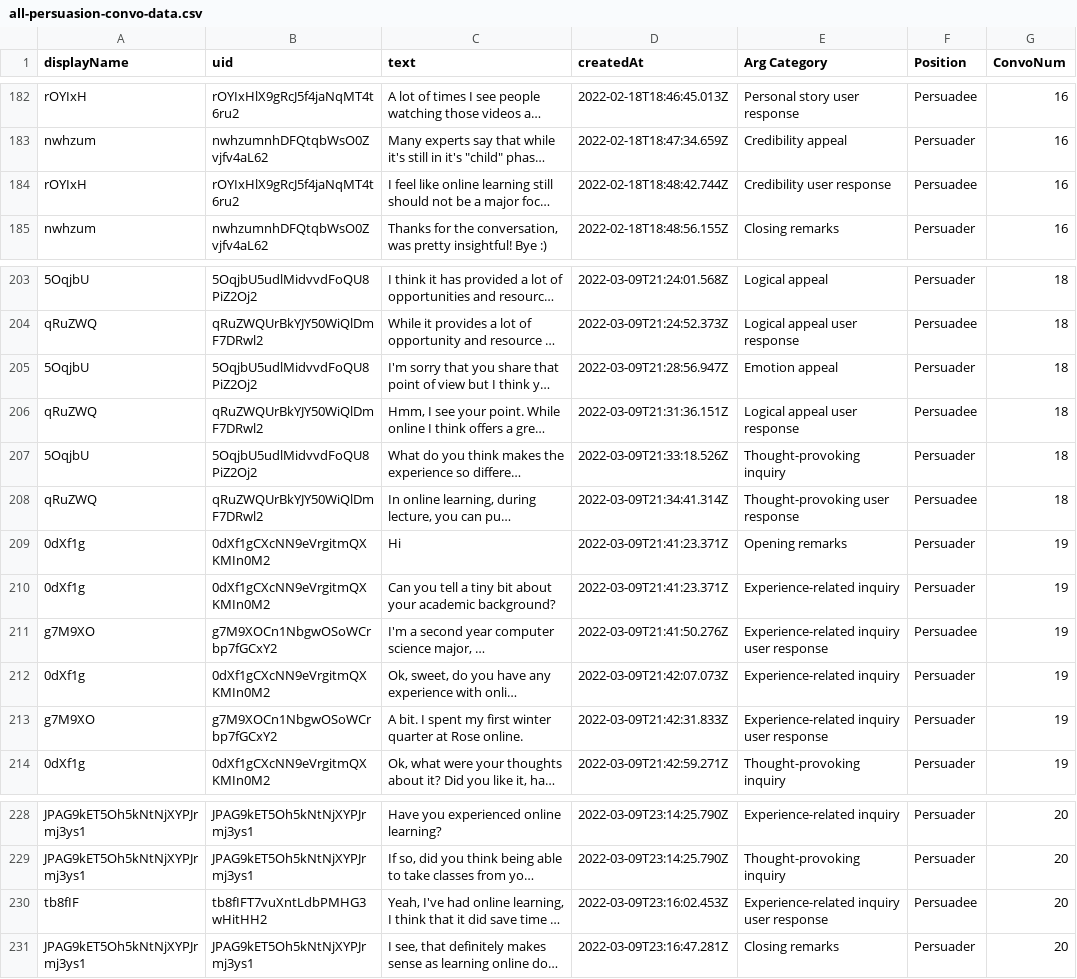
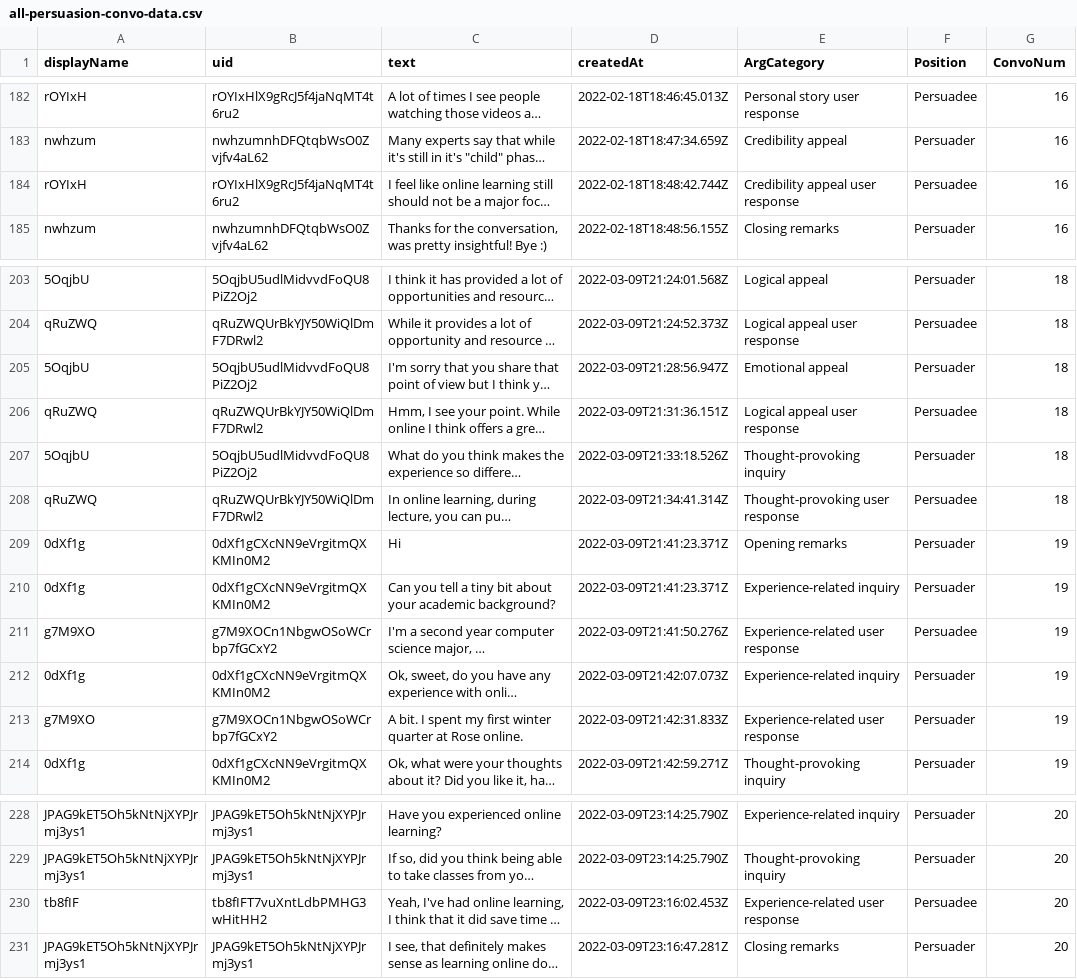
Before and after one commit to MeghnaAllamudi/Neo4JDatabaseDev, a CSV file: all-persuasion-convo-data.csv, drawn as a sheet; only a part is shown, gaps mark what is left out; long unchanged cells end in …; the diff names each change by its address in the sheet, - before the commit and + after, or states it on an @@ line.

Commit message:
New uploaded file with changes to preprocessing

```diff
--- a/all-persuasion-convo-data.csv
+++ b/all-persuasion-convo-data.csv
-E1: Arg Category
+E1: ArgCategory
-E184 (ArgCategory): Credibility user response
+E184 (ArgCategory): Credibility appeal user response
-E205 (ArgCategory): Emotion appeal
+E205 (ArgCategory): Emotional appeal
-E211 (ArgCategory): Experience-related inquiry user response
+E211 (ArgCategory): Experience-related user response
-E213 (ArgCategory): Experience-related inquiry user response
+E213 (ArgCategory): Experience-related user response
-E230 (ArgCategory): Experience-related inquiry user response
+E230 (ArgCategory): Experience-related user response
```
